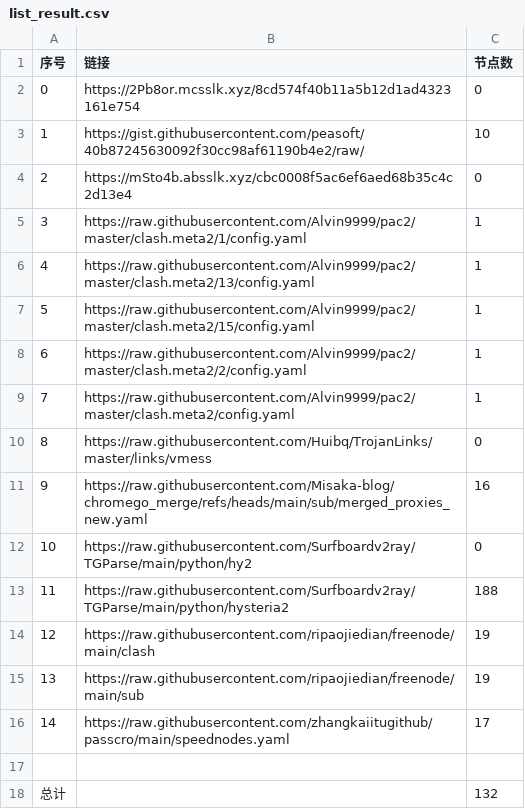
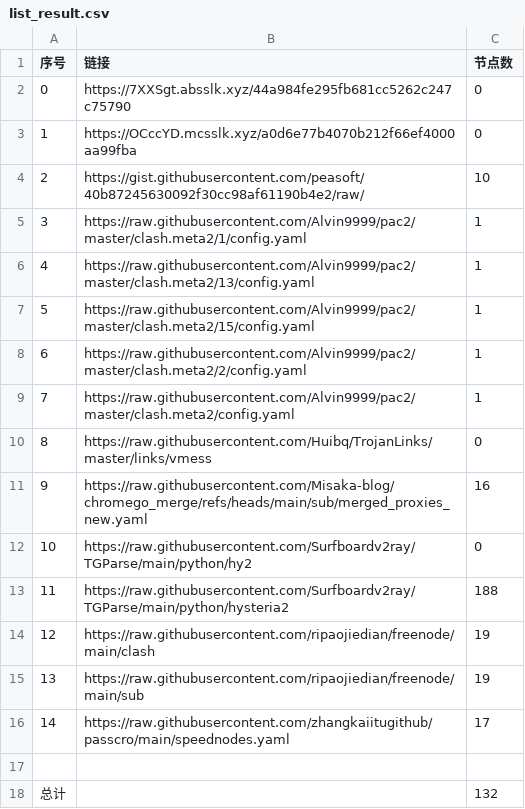
Before and after one commit to bobvane/AutoNode, a CSV file: list_result.csv, drawn as a sheet.

```diff
--- a/list_result.csv
+++ b/list_result.csv
@@ -1,5 +1,5 @@
 序号,链接,节点数
-0,https://2Pb8or.mcsslk.xyz/8cd574f40b11a5b12d1ad4323161e754,0
-1,https://gist.githubusercontent.com/peasoft/40b87245630092f30cc98af61190b4e2/raw/,10
-2,https://mSto4b.absslk.xyz/cbc0008f5ac6ef6aed68b35c4c2d13e4,0
+0,https://7XXSgt.absslk.xyz/44a984fe295fb681cc5262c247c75790,0
+1,https://OCccYD.mcsslk.xyz/a0d6e77b4070b212f66ef4000aa99fba,0
+2,https://gist.githubusercontent.com/peasoft/40b87245630092f30cc98af61190b4e2/raw/,10
 3,https://raw.githubusercontent.com/Alvin9999/pac2/master/clash.meta2/1/config.yaml,1
```
Also changed, not shown: 3 other files.
